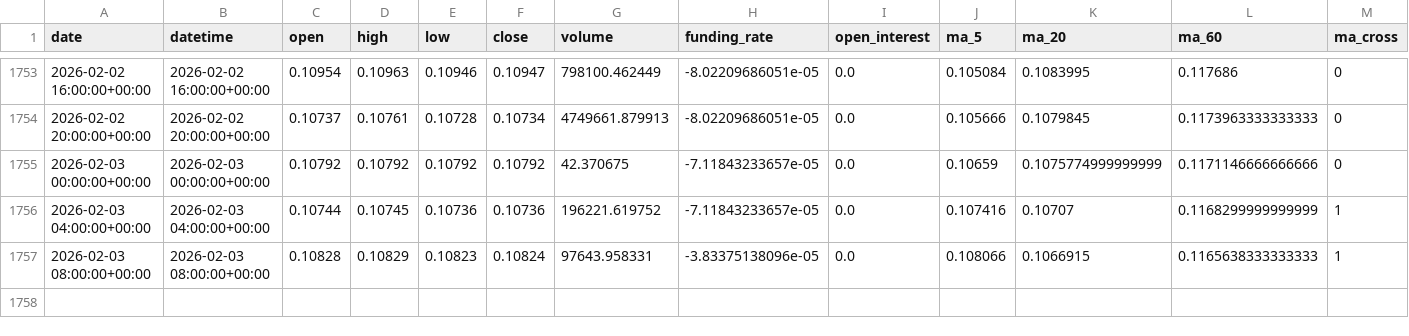
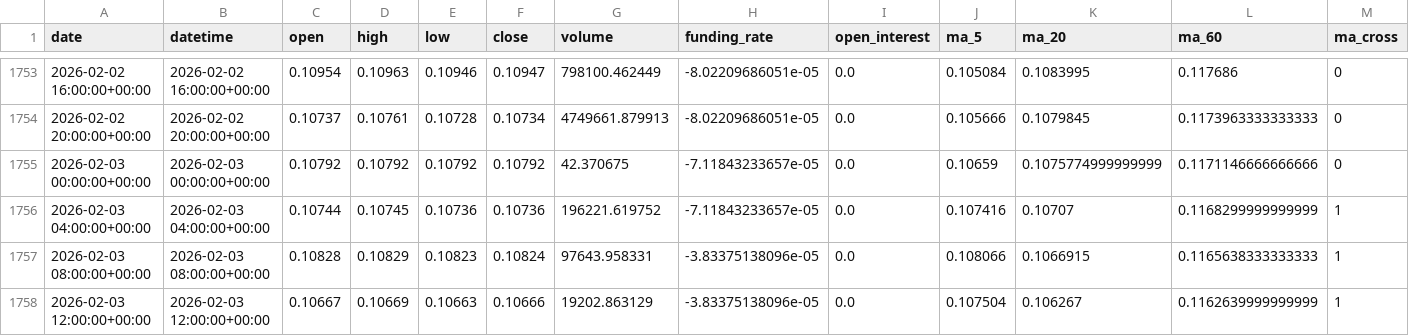
Before and after one commit to zhqin020/ai-crypto-agent, a CSV file: signals/DOGE_4h_signals.csv, drawn as a sheet; only a part is shown, gaps mark what is left out; rows hold the shown columns only; the diff names each change by its address in the sheet, - before the commit and + after, or states it on an @@ line.

```diff
--- a/signals/DOGE_4h_signals.csv
+++ b/signals/DOGE_4h_signals.csv
+row 1758: 2026-02-03 12:00:00+00:00 | 2026-02-03 12:00:00+00:00 | 0.10667 | 0.10669 | 0.10663 | 0.10666 | 19202.863129 | -3.83375138096e-05 | 0.0 | 0.107504 | 0.106267 | 0.1162639999999999 | 1
```
Also changed, not shown: csv_data/BTC_4h.csv, csv_data/DOGE_4h.csv, 18 other files.
